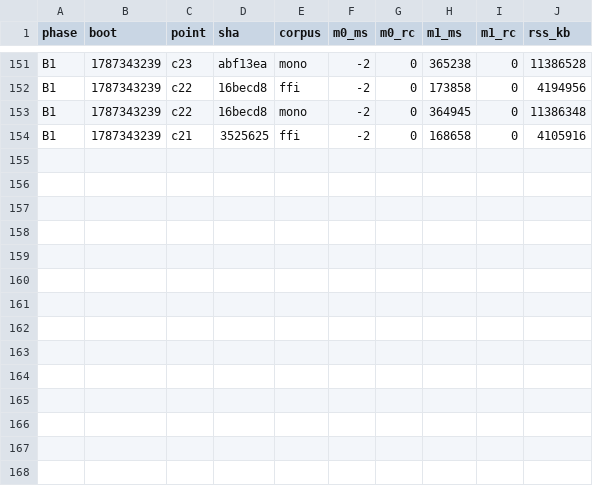
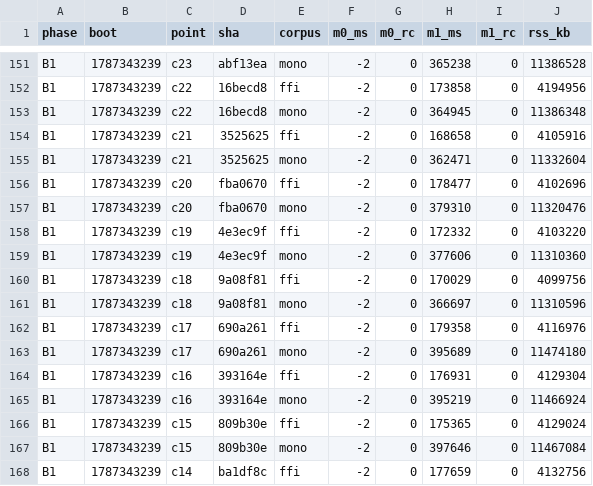
Before and after one commit to wkirschenmann/tlapm, a CSV file: doc/perf/sweep/commit_sweep.csv, drawn as a sheet; only a part is shown, gaps mark what is left out.

```diff
--- a/doc/perf/sweep/commit_sweep.csv
+++ b/doc/perf/sweep/commit_sweep.csv
@@ -154 +154,15 @@ B1,1787343239,c22,16becd8,mono,-2,0,364945,0,11386348
 B1,1787343239,c21,3525625,ffi,-2,0,168658,0,4105916
+B1,1787343239,c21,3525625,mono,-2,0,362471,0,11332604
+B1,1787343239,c20,fba0670,ffi,-2,0,178477,0,4102696
+B1,1787343239,c20,fba0670,mono,-2,0,379310,0,11320476
+B1,1787343239,c19,4e3ec9f,ffi,-2,0,172332,0,4103220
+B1,1787343239,c19,4e3ec9f,mono,-2,0,377606,0,11310360
+B1,1787343239,c18,9a08f81,ffi,-2,0,170029,0,4099756
+B1,1787343239,c18,9a08f81,mono,-2,0,366697,0,11310596
+B1,1787343239,c17,690a261,ffi,-2,0,179358,0,4116976
+B1,1787343239,c17,690a261,mono,-2,0,395689,0,11474180
+B1,1787343239,c16,393164e,ffi,-2,0,176931,0,4129304
+B1,1787343239,c16,393164e,mono,-2,0,395219,0,11466924
+B1,1787343239,c15,809b30e,ffi,-2,0,175365,0,4129024
+B1,1787343239,c15,809b30e,mono,-2,0,397646,0,11467084
+B1,1787343239,c14,ba1df8c,ffi,-2,0,177659,0,4132756
```
Also changed, not shown: 2 other files.
